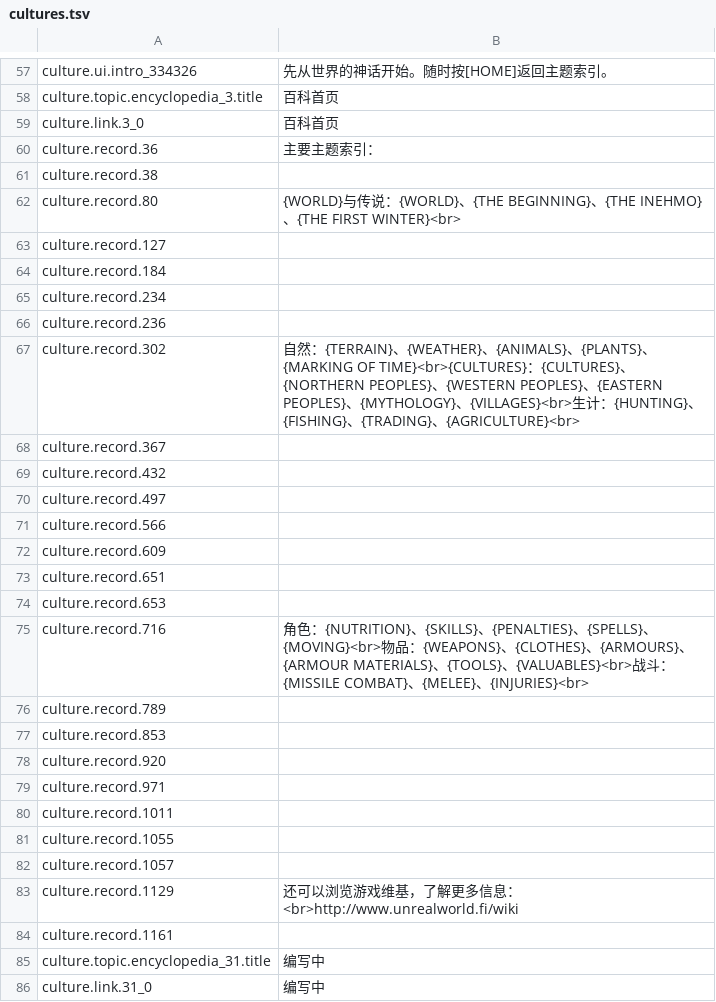
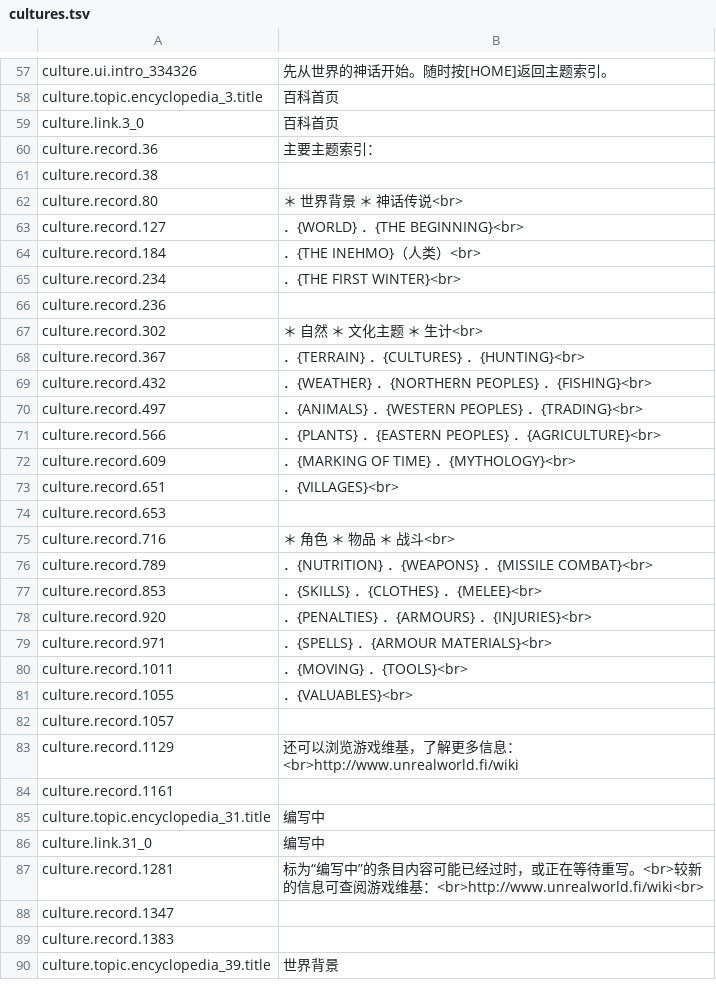
Before and after one commit to pokemonchw/urwcn, a TSV file: catalog/zh-CN/cultures.tsv, drawn as a sheet; only a part is shown, gaps mark what is left out; the shorter side is filled out with more unchanged rows.

```diff
--- a/catalog/zh-CN/cultures.tsv
+++ b/catalog/zh-CN/cultures.tsv
@@ -61,22 +61,22 @@ culture.record.36	主要主题索引：
 culture.record.38	
-culture.record.80	{WORLD}与传说：{WORLD}、{THE BEGINNING}、{THE INEHMO}、{THE FIRST WINTER}<br>
-culture.record.127	
-culture.record.184	
-culture.record.234	
+culture.record.80	＊　世界背景　　　　　　　　　　　　　　　　　＊　神话传说<br>
+culture.record.127	　．{WORLD}　　　　　　　　　　　　　　　　　　　　．{THE BEGINNING}<br>
+culture.record.184	　　　　　　　　　　　　　　　　　　　　　　　　．{THE INEHMO}（人类）<br>
+culture.record.234	　　　　　　　　　　　　　　　　　　　　　　　　．{THE FIRST WINTER}<br>
 culture.record.236	
-culture.record.302	自然：{TERRAIN}、{WEATHER}、{ANIMALS}、{PLANTS}、{MARKING OF TIME}<br>{CULTURES}：{CULTURES}、{NORTHERN PEOPLES}、{WESTERN PEOPLES}、{EASTERN PEOPLES}、{MYTHOLOGY}、{VILLAGES}<br>生计：{HUNTING}、{FISHING}、{TRADING}、{AGRICULTURE}<br>
-culture.record.367	
-culture.record.432	
-culture.record.497	
-culture.record.566	
-culture.record.609	
-culture.record.651	
+culture.record.302	＊　自然　　　　　　　　　　　　　　　　　　　＊　文化主题　　　　　　　　　　　　　　　　　＊　生计<br>
+culture.record.367	　．{TERRAIN}　　　　　　　　　　　　　　　　　　　　．{CULTURES}　　　　　　　　　　　　　　　　　　　　．{HUNTING}<br>
+culture.record.432	　．{WEATHER}　　　　　　　　　　　　　　　　　　　　．{NORTHERN PEOPLES}　　　　　　　　　　　　　　　　　　．{FISHING}<br>
+culture.record.497	　．{ANIMALS}　　　　　　　　　　　　　　　　　　　　．{WESTERN PEOPLES}　　　　　　　　　　　　　　　　　　．{TRADING}<br>
+culture.record.566	　．{PLANTS}　　　　　　　　　　　　　　　　　　　　．{EASTERN PEOPLES}　　　　　　　　　　　　　　　　　　．{AGRICULTURE}<br>
+culture.record.609	　．{MARKING OF TIME}　　　　　　　　　　　　　　　　　．{MYTHOLOGY}<br>
+culture.record.651	　　　　　　　　　　　　　　　　　　　　　　　　．{VILLAGES}<br>
 culture.record.653	
-culture.record.716	角色：{NUTRITION}、{SKILLS}、{PENALTIES}、{SPELLS}、{MOVING}<br>物品：{WEAPONS}、{CLOTHES}、{ARMOURS}、{ARMOUR MATERIALS}、{TOOLS}、{VALUABLES}<br>战斗：{MISSILE COMBAT}、{MELEE}、{INJURIES}<br>
-culture.record.789	
-culture.record.853	
-culture.record.920	
-culture.record.971	
-culture.record.1011	
-culture.record.1055	
+culture.record.716	＊　角色　　　　　　　　　　　　　　　　　　　＊　物品　　　　　　　　　　　　　　　　　　　＊　战斗<br>
+culture.record.789	　．{NUTRITION}　　　　　　　　　　　　　　　　　　　　．{WEAPONS}　　　　　　　　　　　　　　　　　　　　．{MISSILE COMBAT}<br>
+culture.record.853	　．{SKILLS}　　　　　　　　　　　　　　　　　　　　．{CLOTHES}　　　　　　　　　　　　　　　　　　　　．{MELEE}<br>
+culture.record.920	　．{PENALTIES}　　　　　　　　　　　　　　　　．{ARMOURS}　　　　　　　　　　　　　　　　　　　　．{INJURIES}<br>
+culture.record.971	　．{SPELLS}　　　　　　　　　　　　　　　　　　　　．{ARMOUR MATERIALS}<br>
+culture.record.1011	　．{MOVING}　　　　　　　　　　　　　　　　　　　　．{TOOLS}<br>
+culture.record.1055	　　　　　　　　　　　　　　　　　　　　　　　　．{VALUABLES}<br>
 culture.record.1057	
```
Also changed, not shown: translations/encyclopedia.zh-CN.tsv, 4 other files.
